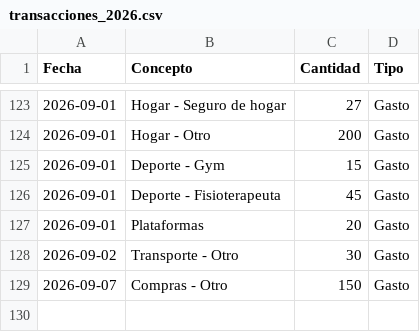
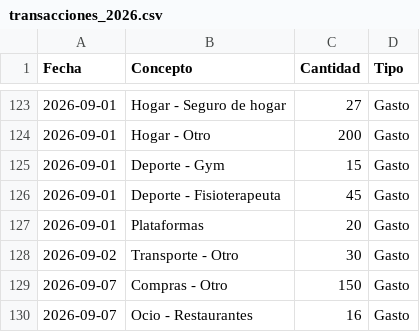
Before and after one commit to miguelefvlc/econom-a, a CSV file: data/transacciones_2026.csv, drawn as a sheet; only a part is shown, gaps mark what is left out; the diff names each change by its address in the sheet, - before the commit and + after, or states it on an @@ line.

Commit message:
Nueva transacción: Ocio - Restaurantes (Gasto)

```diff
--- a/data/transacciones_2026.csv
+++ b/data/transacciones_2026.csv
+row 130: 2026-09-07 | Ocio - Restaurantes | 16 | Gasto
```
